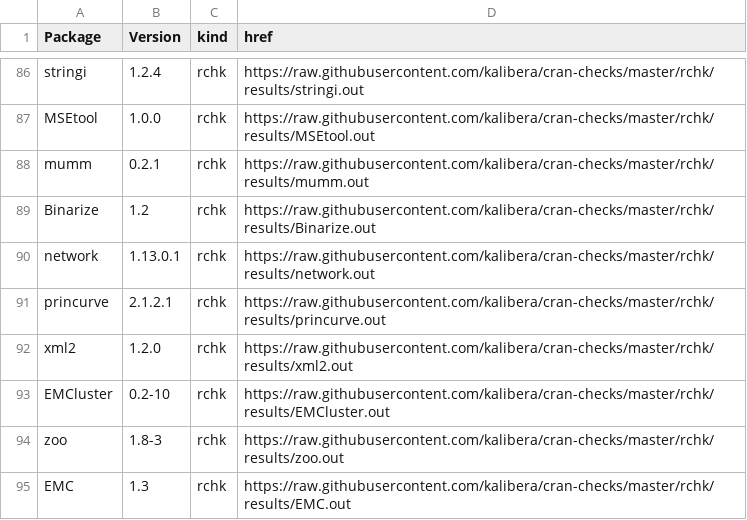
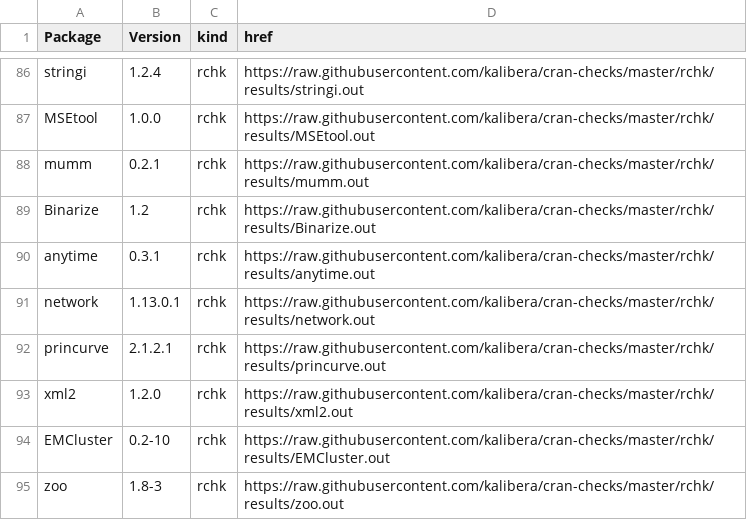
Before and after one commit to kalibera/cran-checks, a CSV file: rchk/rchk.csv, drawn as a sheet; only a part is shown, gaps mark what is left out; the shorter side is filled out with more unchanged rows.

Commit message:
Updated results.

```diff
--- a/rchk/rchk.csv
+++ b/rchk/rchk.csv
@@ -89,2 +89,3 @@ mumm,0.2.1,rchk,https://raw.githubusercontent.com/kalibera/cran-checks/master/rc
 Binarize,1.2,rchk,https://raw.githubusercontent.com/kalibera/cran-checks/master/rchk/results/Binarize.out
+anytime,0.3.1,rchk,https://raw.githubusercontent.com/kalibera/cran-checks/master/rchk/results/anytime.out
 network,1.13.0.1,rchk,https://raw.githubusercontent.com/kalibera/cran-checks/master/rchk/results/network.out
```
Also changed, not shown: 1 other file.
